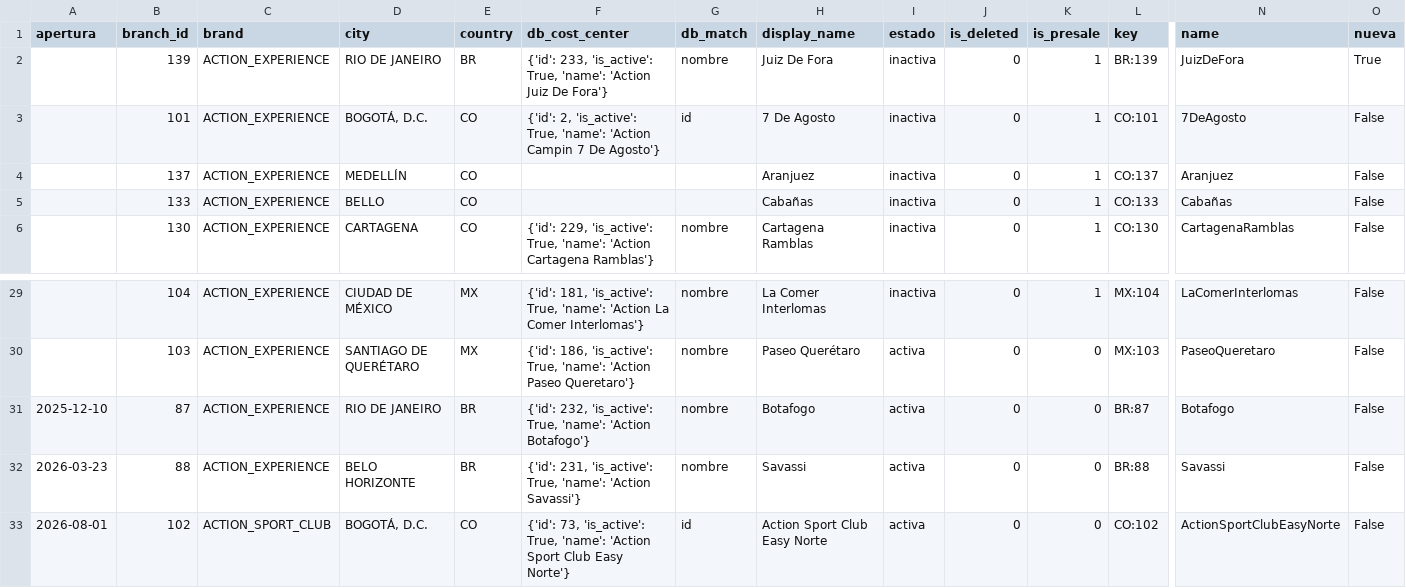
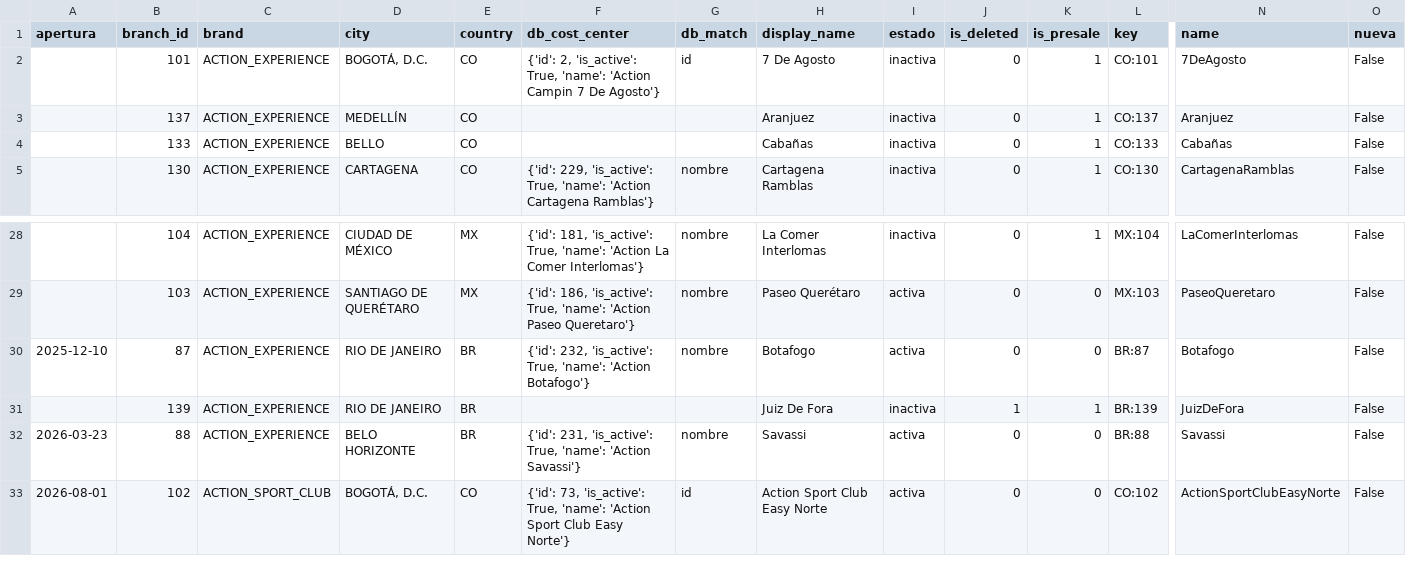
Before and after one commit to actionblackrep/dashboards, a CSV file: data/sedes.csv, drawn as a sheet; only a part is shown, gaps mark what is left out; removed rows and columns are numbered as before the commit, all else as after; rows hold the shown columns only; the diff names each change by its address in the sheet, - before the commit and + after, or states it on an @@ line.

```diff
--- a/data/sedes.csv
+++ b/data/sedes.csv
-row 2:  | 139 | ACTION_EXPERIENCE | RIO DE JANEIRO | BR | {'id': 233, 'is_active': True, 'name': 'Action Juiz De Fora'} | nombre | Juiz De Fora | inactiva | 0 | 1 | BR:139 | JuizDeFora | True
+row 31:  | 139 | ACTION_EXPERIENCE | RIO DE JANEIRO | BR |  |  | Juiz De Fora | inactiva | 1 | 1 | BR:139 | JuizDeFora | False
```
Also changed, not shown: data/filtered_data_br.csv, 3 other files.
